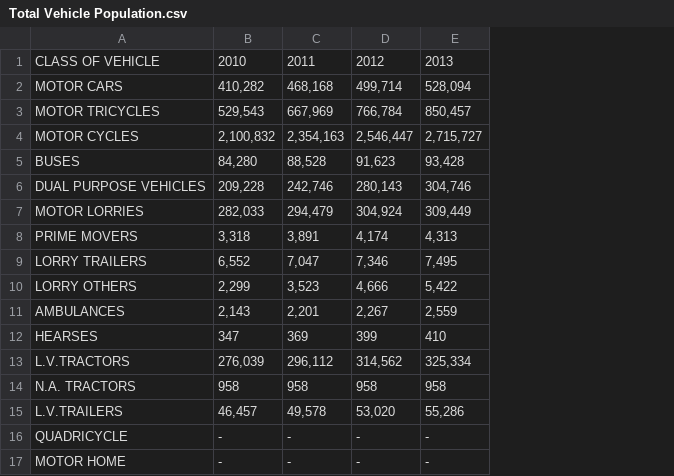
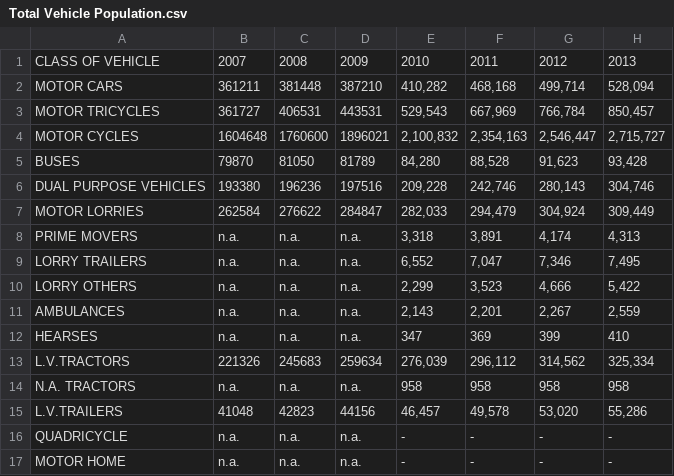
Before and after one commit to nuuuwan/lanka_data_timeseries, a CSV file: src/lanka_data_timeseries/other_sources/misc/data/Total Vehicle Population.csv, drawn as a sheet; only a part is shown; the diff names each change by its address in the sheet, - before the commit and + after, or states it on an @@ line.

Commit message:
Added New Vehicle Registration

```diff
--- a/src/lanka_data_timeseries/other_sources/misc/data/Total Vehicle Population.csv
+++ b/src/lanka_data_timeseries/other_sources/misc/data/Total Vehicle Population.csv
+column B, rows 1-17: 2007 | 361211 | 361727 | 1604648 | 79870 | 193380 | 262584 | n.a. | n.a. | n.a. | n.a. | n.a. | 221326 | n.a. | 41048 | n.a. | n.a.
+column C, rows 1-17: 2008 | 381448 | 406531 | 1760600 | 81050 | 196236 | 276622 | n.a. | n.a. | n.a. | n.a. | n.a. | 245683 | n.a. | 42823 | n.a. | n.a.
+column D, rows 1-17: 2009 | 387210 | 443531 | 1896021 | 81789 | 197516 | 284847 | n.a. | n.a. | n.a. | n.a. | n.a. | 259634 | n.a. | 44156 | n.a. | n.a.
```
Also changed, not shown: 2 other files.
